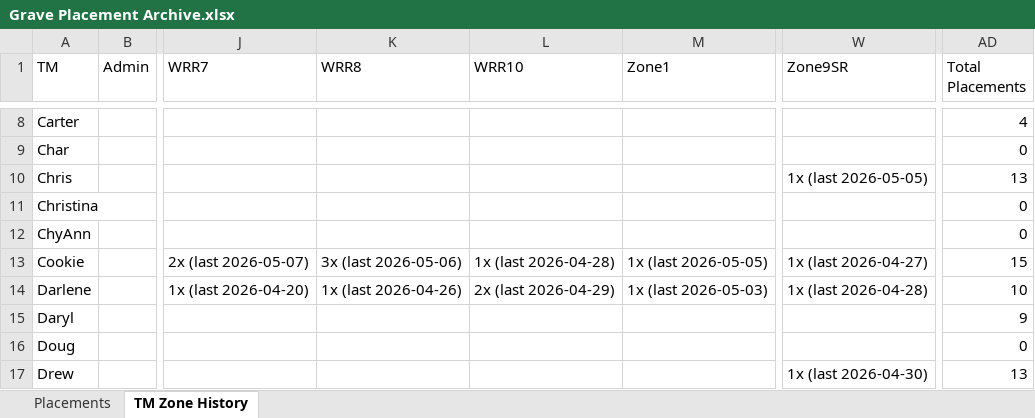
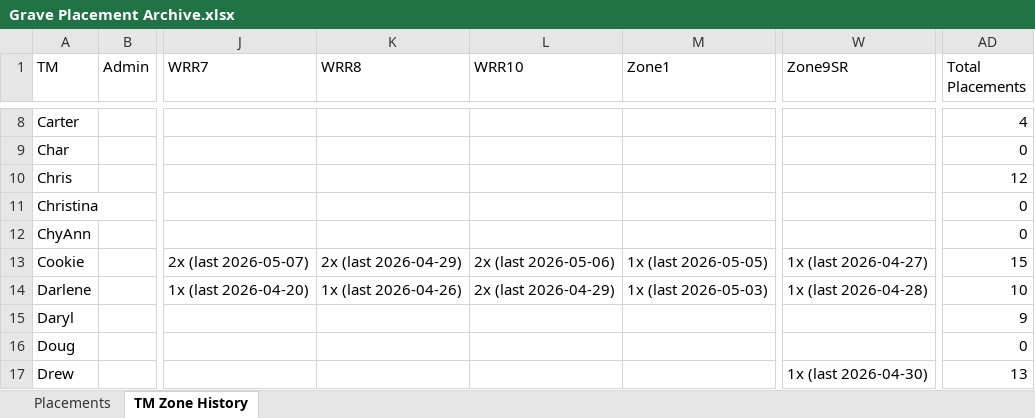
Before and after one commit to brijkillian-stack/glcrOps, an Excel workbook: apps/zds/engine/Archive/Grave Placement Archive.xlsx, sheet TM Zone History, drawn as a sheet; only a part is shown, gaps mark what is left out; values as stored, in another font and other column widths than the file's, no borders; the diff covers the shown part only; the diff names each change by its address in the sheet, - before the commit and + after, or states it on an @@ line.

```diff
--- a/apps/zds/engine/Archive/Grave Placement Archive.xlsx (sheet TM Zone History)
+++ b/apps/zds/engine/Archive/Grave Placement Archive.xlsx (sheet TM Zone History)
-W10 (Zone9SR): 1x (last 2026-05-05)
+W10 (Zone9SR): (empty)
-AD10 (Total Placements): 13
+AD10 (Total Placements): 12
-K13 (WRR8): 3x (last 2026-05-06)
+K13 (WRR8): 2x (last 2026-04-29)
-L13 (WRR10): 1x (last 2026-04-28)
+L13 (WRR10): 2x (last 2026-05-06)
```
Also changed, not shown: 1 added row and 12 edited cells elsewhere in this sheet, sheet Placements, 13 other files.
